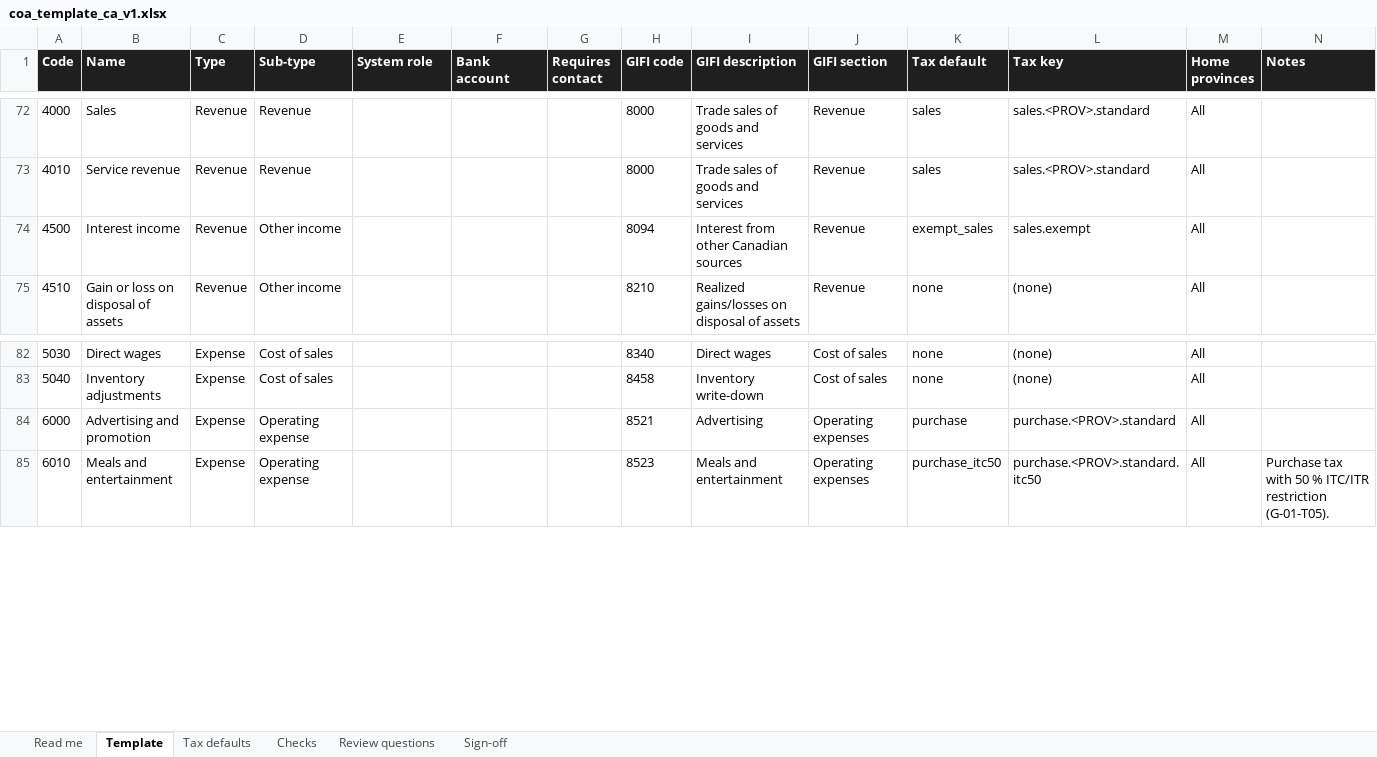
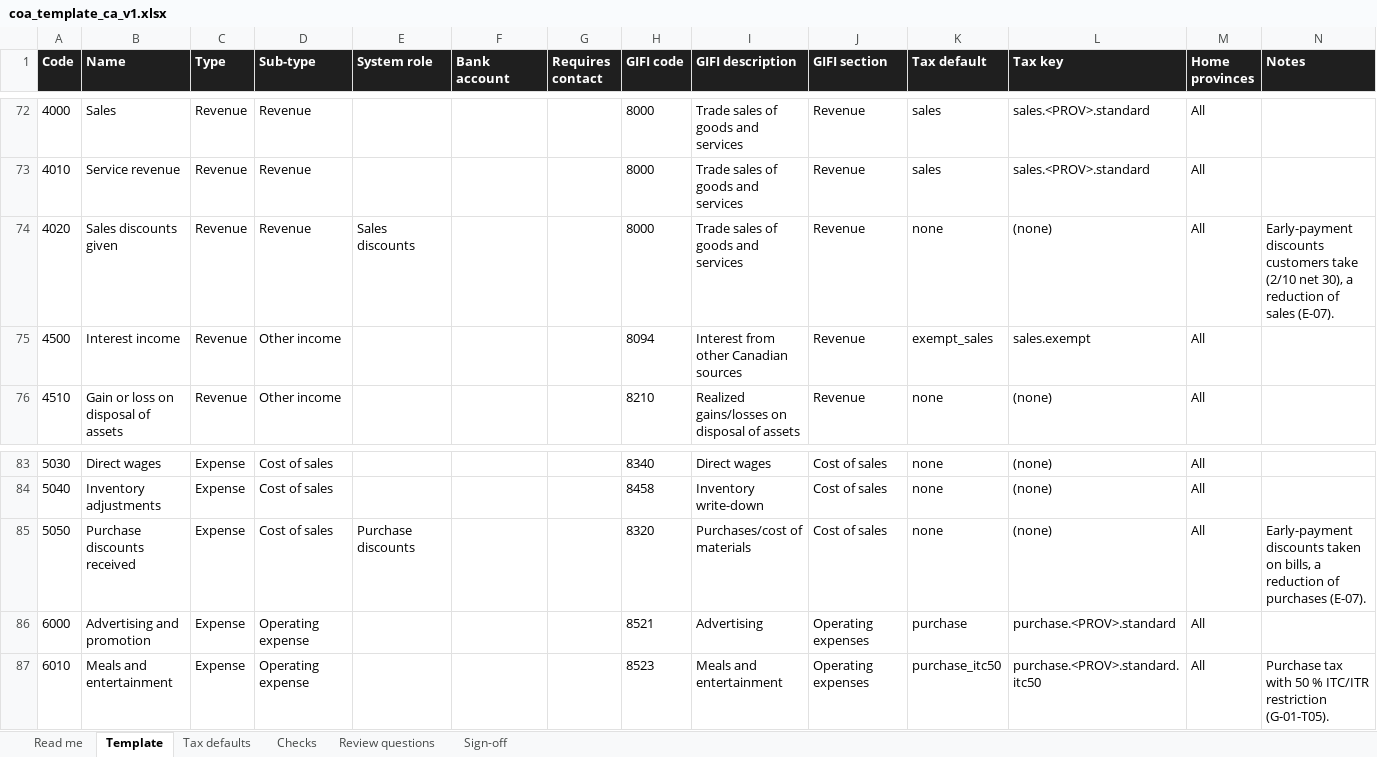
Before and after one commit to obadahpip/numo9, an Excel workbook: docs/accounting/coa_template_ca_v1.xlsx, sheet Template, drawn as a sheet; only a part is shown, gaps mark what is left out; values as stored, in another font and other column widths than the file's, no borders; rows hold the shown columns only; the diff names each change by its address in the sheet, - before the commit and + after, or states it on an @@ line.

```diff
--- a/docs/accounting/coa_template_ca_v1.xlsx (sheet Template)
+++ b/docs/accounting/coa_template_ca_v1.xlsx (sheet Template)
+row 74: 4020 | Sales discounts given | Revenue | Revenue | Sales discounts |  |  | 8000 | Trade sales of goods and services | Revenue | none | (none) | All | Early-payment discounts customers take (2/10 net 30), a reduction of sales (E-07).
+row 85: 5050 | Purchase discounts received | Expense | Cost of sales | Purchase discounts |  |  | 8320 | Purchases/cost of materials | Cost of sales | none | (none) | All | Early-payment discounts taken on bills, a reduction of purchases (E-07).
```
Also changed, not shown: sheet Checks, sheet Read me, 14 other files.
